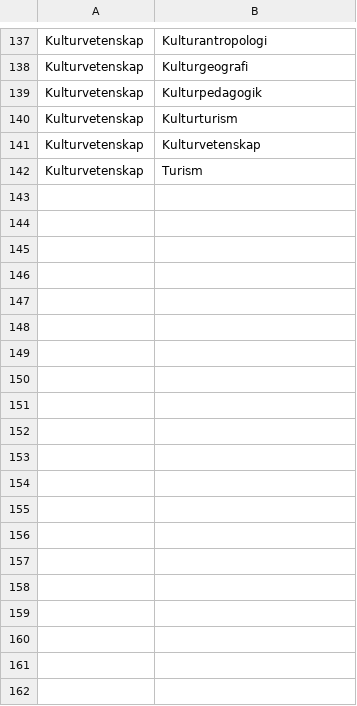
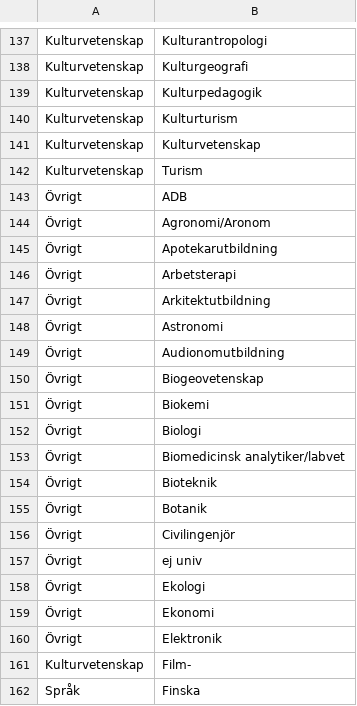
Before and after one commit to MansMeg/DIK_analys, a CSV file: Classification/Utbildningsgrupper.csv, drawn as a sheet; only a part is shown, gaps mark what is left out; the diff covers the shown part only.

Commit message:
Updated utbildningsgrupper

```diff
--- a/Classification/Utbildningsgrupper.csv
+++ b/Classification/Utbildningsgrupper.csv
@@ -142 +142,21 @@
 "Kulturvetenskap","Turism"
+"Övrigt","ADB"
+"Övrigt","Agronomi/Aronom"
+"Övrigt","Apotekarutbildning"
+"Övrigt","Arbetsterapi"
+"Övrigt","Arkitektutbildning"
+"Övrigt","Astronomi"
+"Övrigt","Audionomutbildning"
+"Övrigt","Biogeovetenskap"
+"Övrigt","Biokemi"
+"Övrigt","Biologi"
+"Övrigt","Biomedicinsk analytiker/labvet"
+"Övrigt","Bioteknik"
+"Övrigt","Botanik"
+"Övrigt","Civilingenjör"
+"Övrigt","ej univ"
+"Övrigt","Ekologi"
+"Övrigt","Ekonomi"
+"Övrigt","Elektronik"
+"Kulturvetenskap","Film-"
+"Språk","Finska"
```
Also changed, not shown: 51 added rows elsewhere in this file.
